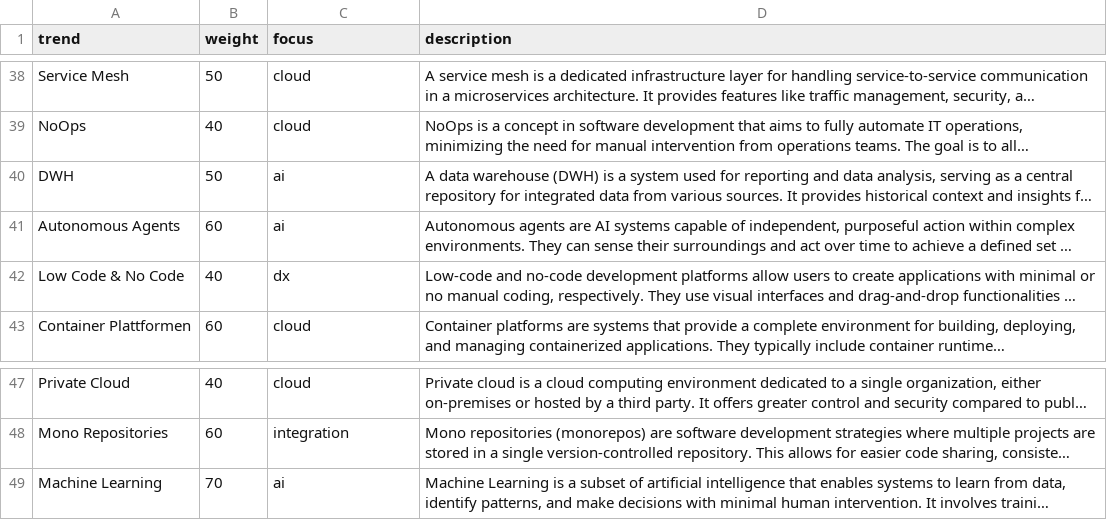
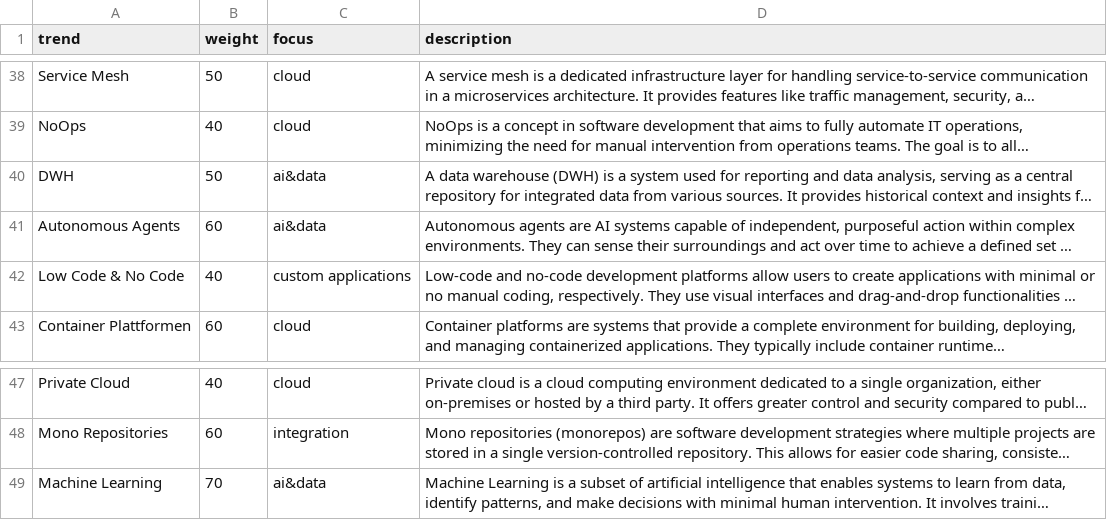
Before and after one commit to iptch/trend-radar, a CSV file: trends.csv, drawn as a sheet; only a part is shown, gaps mark what is left out; long unchanged cells end in …; the diff covers the shown part only; the diff names each change by its address in the sheet, - before the commit and + after, or states it on an @@ line.

```diff
--- a/trends.csv
+++ b/trends.csv
-C40:C41 (focus): ai
+C40:C41 (focus): ai&data
-C42 (focus): dx
+C42 (focus): custom applications
-C49 (focus): ai
+C49 (focus): ai&data
```
Also changed, not shown: 13 edited cells elsewhere in this file, 1 other file.
